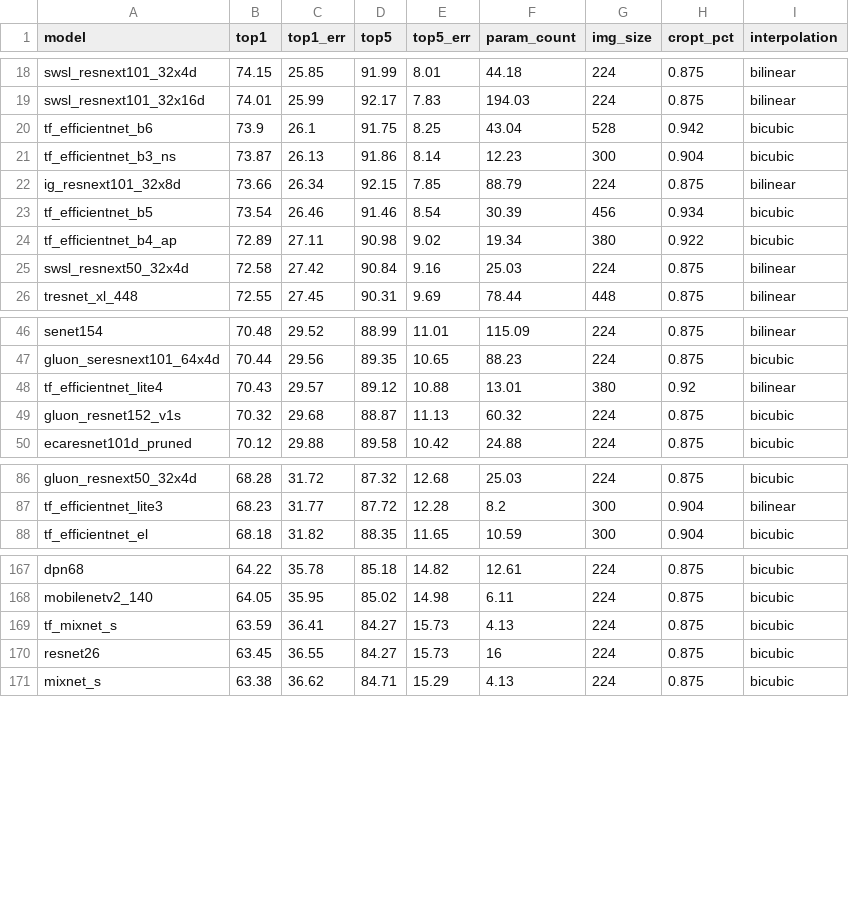
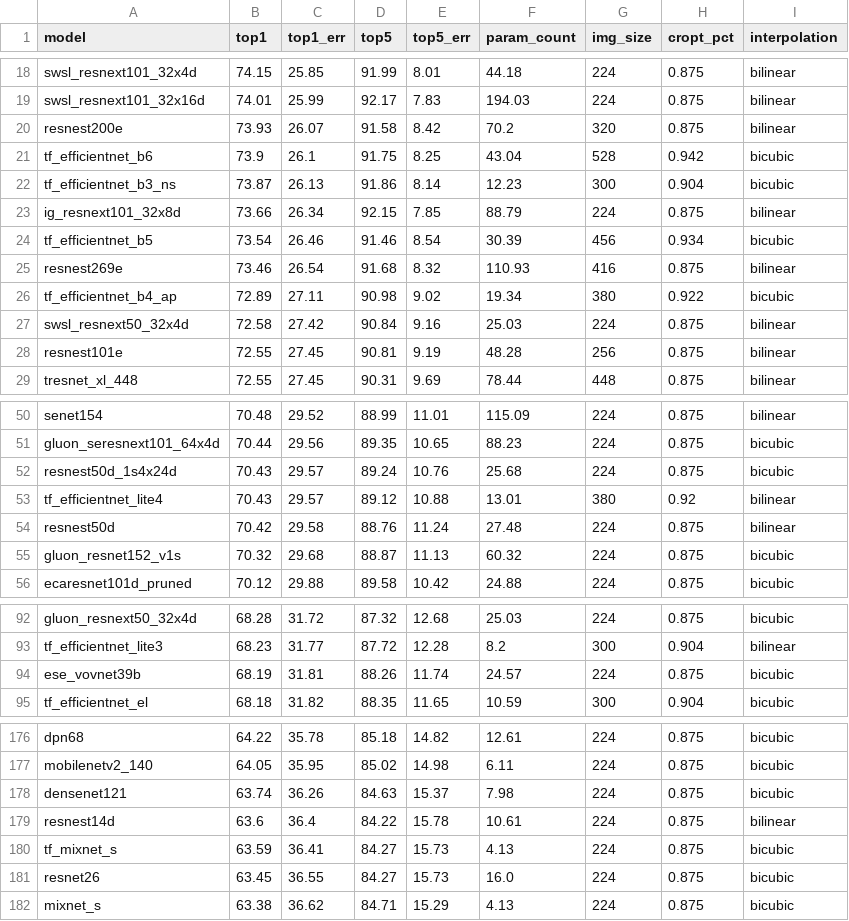
Before and after one commit to huggingface/pytorch-image-models, a CSV file: results/results-imagenetv2-matched-frequency.csv, drawn as a sheet; only a part is shown, gaps mark what is left out; the diff covers the shown part only.

```diff
--- a/results/results-imagenetv2-matched-frequency.csv
+++ b/results/results-imagenetv2-matched-frequency.csv
@@ -19,2 +19,3 @@ swsl_resnext101_32x4d,74.15,25.85,91.99,8.01,44.18,224,0.875,bilinear
 swsl_resnext101_32x16d,74.01,25.99,92.17,7.83,194.03,224,0.875,bilinear
+resnest200e,73.93,26.07,91.58,8.42,70.2,320,0.875,bilinear
 tf_efficientnet_b6,73.9,26.1,91.75,8.25,43.04,528,0.942,bicubic
@@ -23,4 +24,6 @@ ig_resnext101_32x8d,73.66,26.34,92.15,7.85,88.79,224,0.875,bilinear
 tf_efficientnet_b5,73.54,26.46,91.46,8.54,30.39,456,0.934,bicubic
+resnest269e,73.46,26.54,91.68,8.32,110.93,416,0.875,bilinear
 tf_efficientnet_b4_ap,72.89,27.11,90.98,9.02,19.34,380,0.922,bicubic
 swsl_resnext50_32x4d,72.58,27.42,90.84,9.16,25.03,224,0.875,bilinear
+resnest101e,72.55,27.45,90.81,9.19,48.28,256,0.875,bilinear
 tresnet_xl_448,72.55,27.45,90.31,9.69,78.44,448,0.875,bilinear
@@ -47,3 +51,5 @@ senet154,70.48,29.52,88.99,11.01,115.09,224,0.875,bilinear
 gluon_seresnext101_64x4d,70.44,29.56,89.35,10.65,88.23,224,0.875,bicubic
+resnest50d_1s4x24d,70.43,29.57,89.24,10.76,25.68,224,0.875,bicubic
 tf_efficientnet_lite4,70.43,29.57,89.12,10.88,13.01,380,0.92,bilinear
+resnest50d,70.42,29.58,88.76,11.24,27.48,224,0.875,bilinear
 gluon_resnet152_v1s,70.32,29.68,88.87,11.13,60.32,224,0.875,bicubic
@@ -87,2 +93,3 @@ gluon_resnext50_32x4d,68.28,31.72,87.32,12.68,25.03,224,0.875,bicubic
 tf_efficientnet_lite3,68.23,31.77,87.72,12.28,8.2,300,0.904,bilinear
+ese_vovnet39b,68.19,31.81,88.26,11.74,24.57,224,0.875,bicubic
 tf_efficientnet_el,68.18,31.82,88.35,11.65,10.59,300,0.904,bicubic
@@ -168,4 +177,6 @@ dpn68,64.22,35.78,85.18,14.82,12.61,224,0.875,bicubic
 mobilenetv2_140,64.05,35.95,85.02,14.98,6.11,224,0.875,bicubic
+densenet121,63.74,36.26,84.63,15.37,7.98,224,0.875,bicubic
+resnest14d,63.6,36.4,84.22,15.78,10.61,224,0.875,bilinear
 tf_mixnet_s,63.59,36.41,84.27,15.73,4.13,224,0.875,bicubic
-resnet26,63.45,36.55,84.27,15.73,16,224,0.875,bicubic
+resnet26,63.45,36.55,84.27,15.73,16.0,224,0.875,bicubic
 mixnet_s,63.38,36.62,84.71,15.29,4.13,224,0.875,bicubic
```
Also changed, not shown: 3 added rows, 1 moved row and 16 edited cells elsewhere in this file, results/results-imagenet-a.csv, results/results-imagenet.csv, 1 other file.
